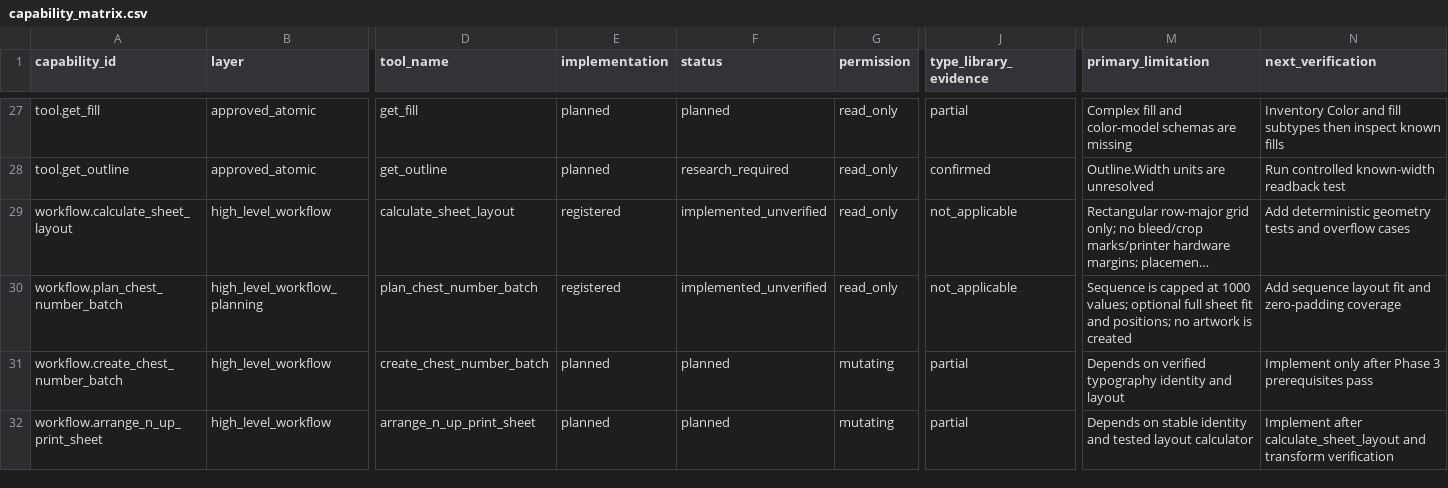
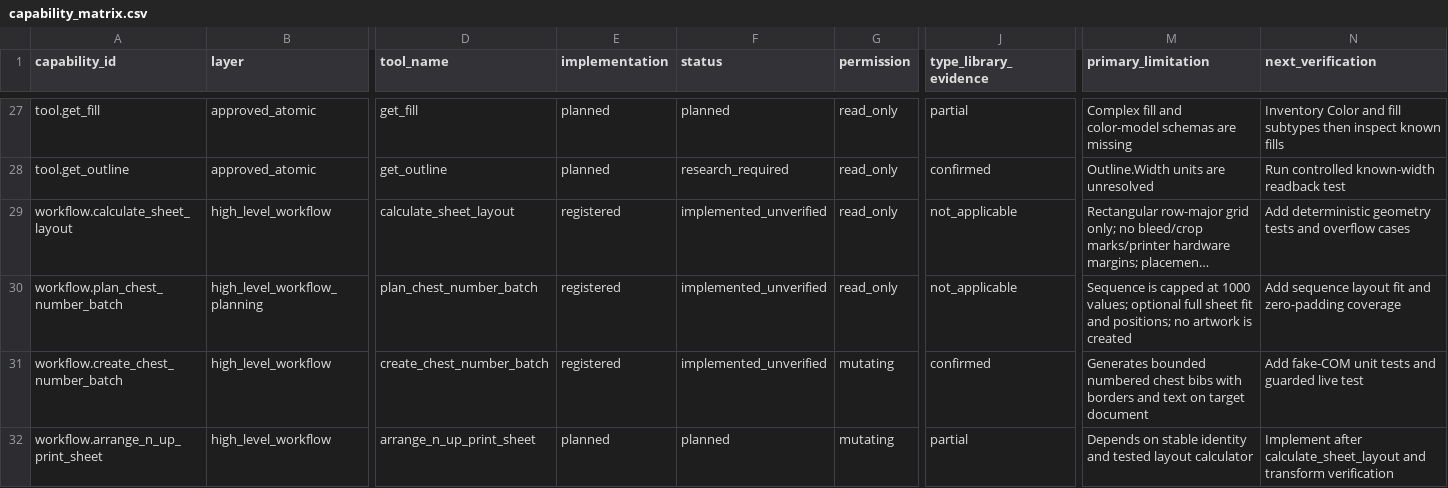
Before and after one commit to sohail-bhai/COREL-AI-, a CSV file: catalog/capability_matrix.csv, drawn as a sheet; only a part is shown, gaps mark what is left out; long unchanged cells end in …; the diff names each change by its address in the sheet, - before the commit and + after, or states it on an @@ line.

Commit message:
feat: implement and verify create_chest_number_batch in CorelDRAW X7

```diff
--- a/catalog/capability_matrix.csv
+++ b/catalog/capability_matrix.csv
-E31 (implementation): planned
+E31 (implementation): registered
-F31 (status): planned
+F31 (status): implemented_unverified
-J31 (type_library_evidence): partial
+J31 (type_library_evidence): confirmed
-M31 (primary_limitation): Depends on verified typography identity and layout
+M31 (primary_limitation): Generates bounded numbered chest bibs with borders and text on target document
-N31 (next_verification): Implement only after Phase 3 prerequisites pass
+N31 (next_verification): Add fake-COM unit tests and guarded live test
```
Also changed, not shown: 11 other files.
